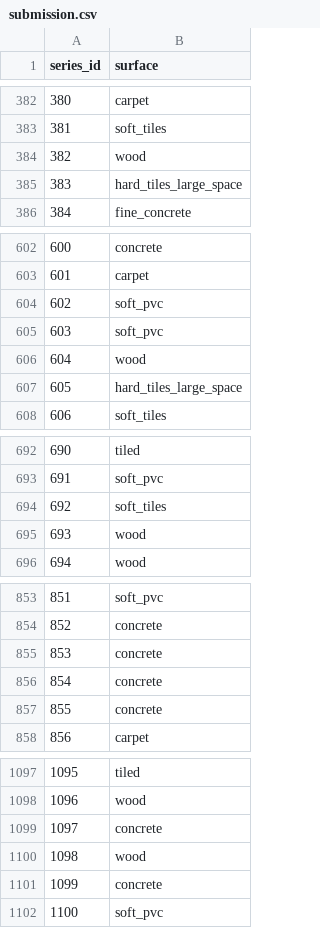
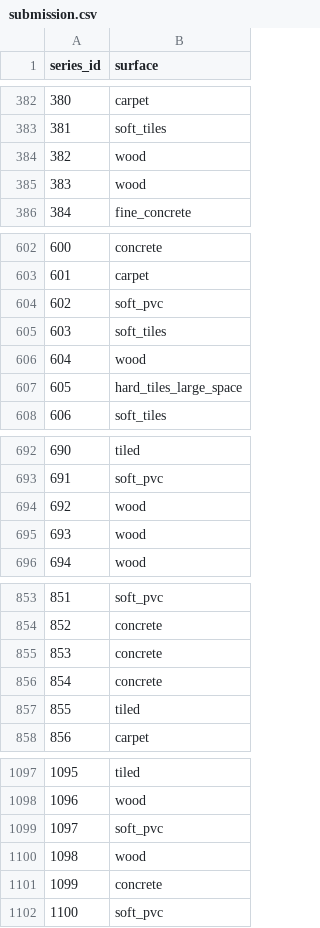
Before and after one commit to cascio/Kaggle-Competitions, a CSV file: Robot-Navigation-Prediction/submission.csv, drawn as a sheet; only a part is shown, gaps mark what is left out; the diff covers the shown part only.

```diff
--- a/Robot-Navigation-Prediction/submission.csv
+++ b/Robot-Navigation-Prediction/submission.csv
@@ -384,3 +384,3 @@ series_id,surface
 382,wood
-383,hard_tiles_large_space
+383,wood
 384,fine_concrete
@@ -604,3 +604,3 @@ series_id,surface
 602,soft_pvc
-603,soft_pvc
+603,soft_tiles
 604,wood
@@ -693,3 +693,3 @@ series_id,surface
 691,soft_pvc
-692,soft_tiles
+692,wood
 693,wood
@@ -856,3 +856,3 @@ series_id,surface
 854,concrete
-855,concrete
+855,tiled
 856,carpet
@@ -1098,3 +1098,3 @@ series_id,surface
 1096,wood
-1097,concrete
+1097,soft_pvc
 1098,wood
```
Also changed, not shown: 25 edited cells elsewhere in this file, 1 other file.
